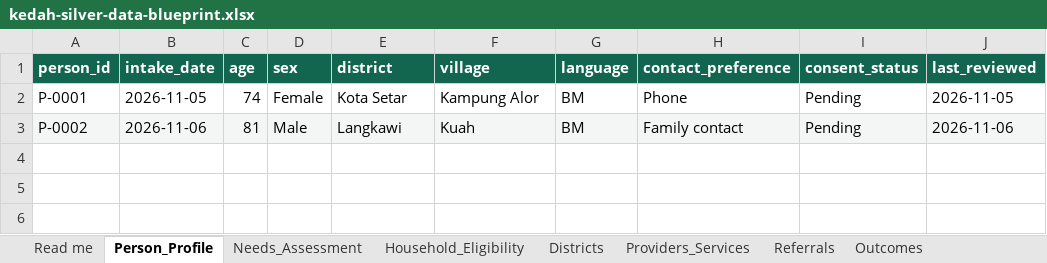
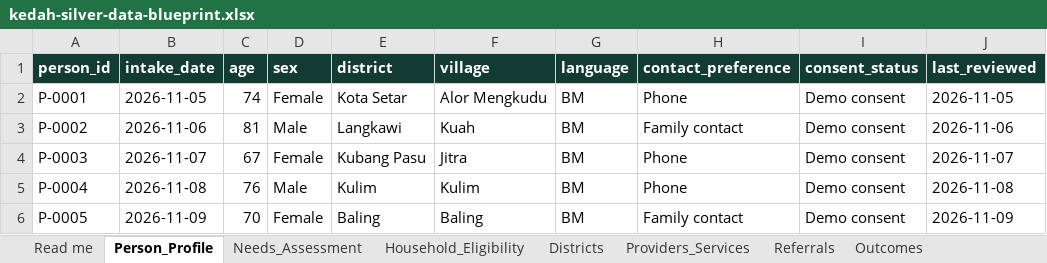
Before and after one commit to mukhrizizraf/kedah-silver-economy, an Excel workbook: assets/data/kedah-silver-data-blueprint.xlsx, sheet Person_Profile, drawn as a sheet; values as stored, in another font and other column widths than the file's, no borders; the diff names each change by its address in the sheet, - before the commit and + after, or states it on an @@ line.

Commit message:
Add demo assistance contacts and referral data

```diff
--- a/assets/data/kedah-silver-data-blueprint.xlsx (sheet Person_Profile)
+++ b/assets/data/kedah-silver-data-blueprint.xlsx (sheet Person_Profile)
-A1:J1 fill: #12664F
+A1:J1 fill: #123B31
-F2 (village): Kampung Alor
+F2 (village): Alor Mengkudu
-I2:I3 (consent_status): Pending
+I2:I3 (consent_status): Demo consent
-A3:J3 fill: #F3F6F4
+A3:J3 fill: none
+row 4: P-0003 | 2026-11-07 | 67 | Female | Kubang Pasu | Jitra | BM | Phone | Demo consent | 2026-11-07
+row 5: P-0004 | 2026-11-08 | 76 | Male | Kulim | Kulim | BM | Phone | Demo consent | 2026-11-08
+row 6: P-0005 | 2026-11-09 | 70 | Female | Baling | Baling | BM | Family contact | Demo consent | 2026-11-09
```
Also changed, not shown: sheet Providers_Services, sheet Districts, sheet Needs_Assessment, sheet Household_Eligibility, sheet Referrals, sheet Outcomes, 4 more sheets, 5 other files.
